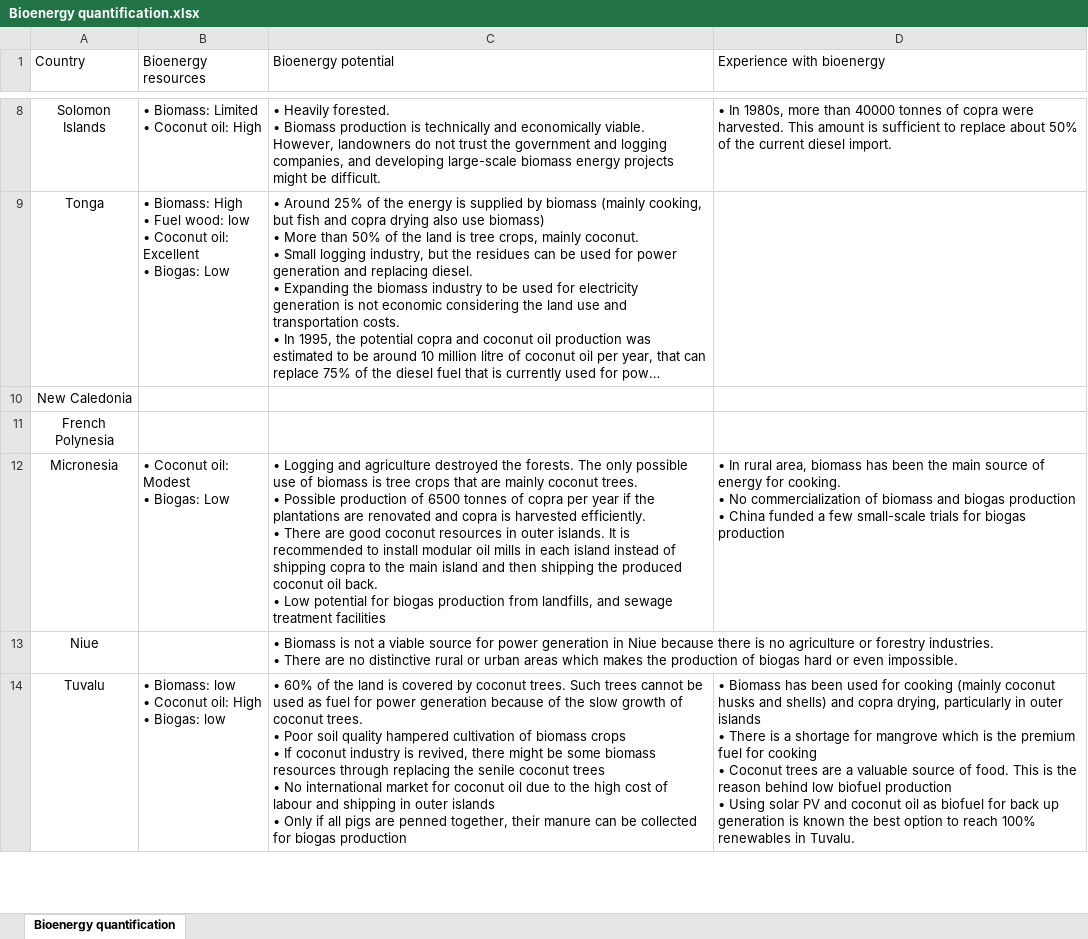
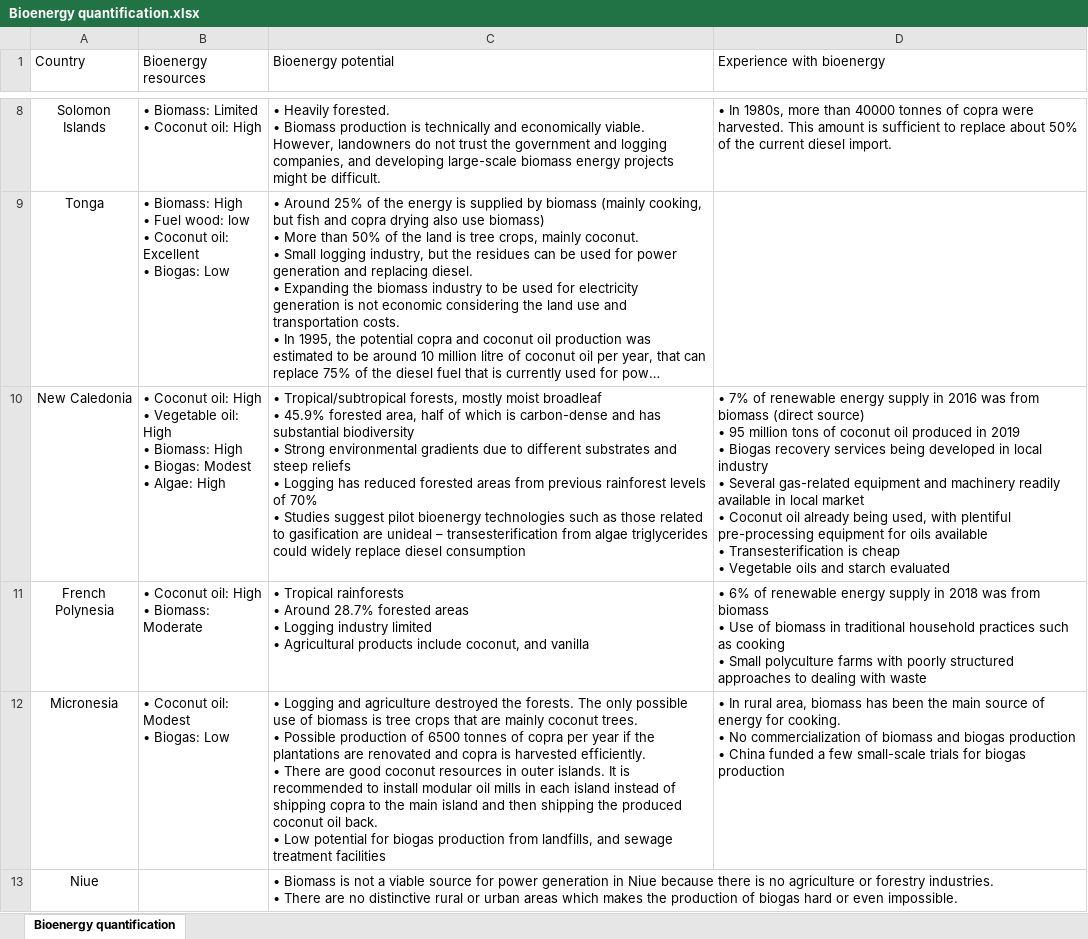
Before and after one commit to UNSW-CEEM/Pacific_Islands_Energy_Balance, an Excel workbook: Data/Bioenergy quantification.xlsx, sheet Bioenergy quantification, drawn as a sheet; only a part is shown, gaps mark what is left out; the shorter side is filled out with more unchanged rows; long unchanged cells end in …; values as stored, in another font and other column widths than the file's, no borders; ↵ is a line break in a cell; the diff names each change by its address in the sheet, - before the commit and + after, or states it on an @@ line.

```diff
--- a/Data/Bioenergy quantification.xlsx (sheet Bioenergy quantification)
+++ b/Data/Bioenergy quantification.xlsx (sheet Bioenergy quantification)
-B10 (Bioenergy resources): (empty)
+B10 (Bioenergy resources): • Coconut oil: High ↵ • Vegetable oil: High ↵ • Biomass: High ↵ • Biogas: Modest ↵ • Algae: High
-C10 (Bioenergy potential): (empty)
+C10 (Bioenergy potential): • Tropical/subtropical forests, mostly moist broadleaf ↵ • 45.9% forested area, half of which is carbon-dense and has substantial biodiversity ↵ • Strong environmental gradients due to different substrates and steep reliefs ↵ • Logging has reduced forested areas from previous rainforest levels of 70% ↵ • Studies suggest pilot bioenergy technologies such as those related to gasification are unideal – transesterification from algae triglycerides could widely replace diesel consumption
-D10 (Experience with bioenergy): (empty)
+D10 (Experience with bioenergy): • 7% of renewable energy supply in 2016 was from biomass (direct source) ↵ • 95 million tons of coconut oil produced in 2019 ↵ • Biogas recovery services being developed in local industry ↵ • Several gas-related equipment and machinery readily available in local market ↵ • Coconut oil already being used, with plentiful pre-processing equipment for oils available ↵ • Transesterification is cheap ↵ • Vegetable oils and starch evaluated
-B11 (Bioenergy resources): (empty)
+B11 (Bioenergy resources): • Coconut oil: High ↵ • Biomass: Moderate
-C11 (Bioenergy potential): (empty)
+C11 (Bioenergy potential): • Tropical rainforests ↵ • Around 28.7% forested areas ↵ • Logging industry limited ↵ • Agricultural products include coconut, and vanilla
-D11 (Experience with bioenergy): (empty)
+D11 (Experience with bioenergy): • 6% of renewable energy supply in 2018 was from biomass ↵ • Use of biomass in traditional household practices such as cooking ↵ • Small polyculture farms with poorly structured approaches to dealing with waste
```
Also changed, not shown: Data/RE potential_Prepared by Shayan Naderi.xlsx, 10 other files.
